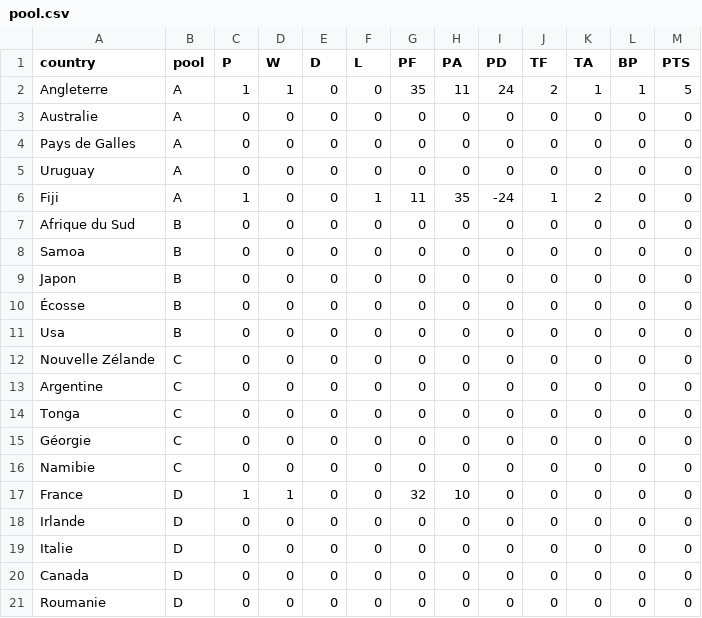
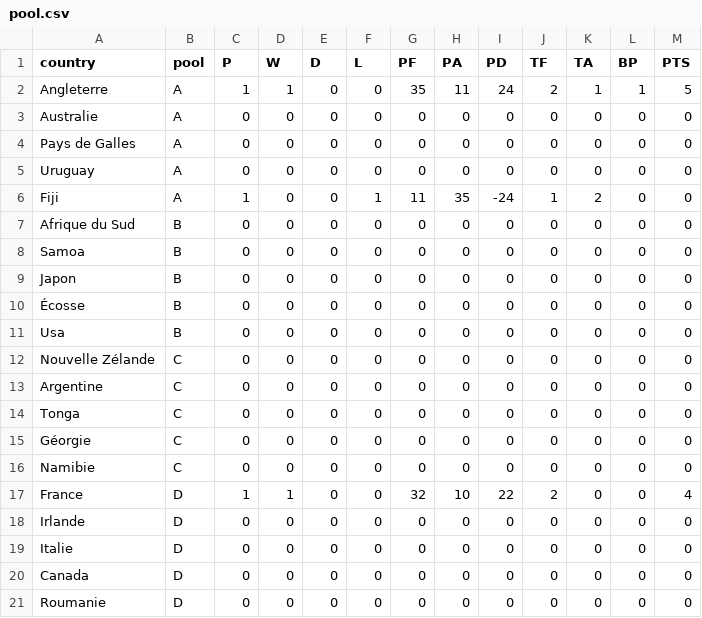
Before and after one commit to z8po/rugby-world-cup, a CSV file: pool.csv, drawn as a sheet.

Commit message:
updating pool csv data on googlespreadsheet

```diff
--- a/pool.csv
+++ b/pool.csv
@@ -16,3 +16,3 @@ Géorgie,C,0,0,0,0,0,0,0,0,0,0,0
 Namibie,C,0,0,0,0,0,0,0,0,0,0,0
-France,D,1,1,0,0,32,10,0,0,0,0,0
+France,D,1,1,0,0,32,10,22,2,0,0,4
 Irlande,D,0,0,0,0,0,0,0,0,0,0,0
```
